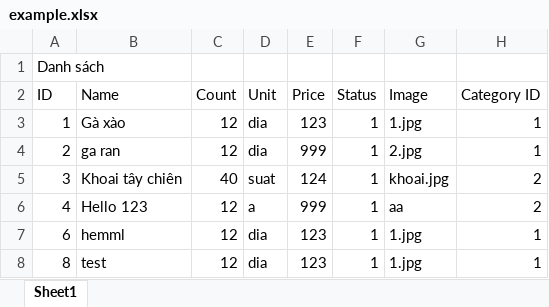
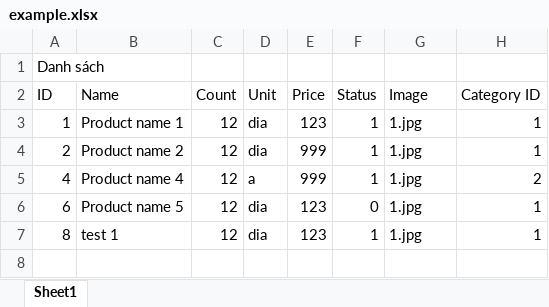
Before and after one commit to NguyenVanPhi-Dev/demo3, an Excel workbook: src/main/resources/static/example.xlsx, sheet Sheet1, drawn as a sheet; values as stored, in another font and other column widths than the file's, no borders; removed rows and columns are numbered as before the commit, all else as after; the diff names each change by its address in the sheet, - before the commit and + after, or states it on an @@ line.

```diff
--- a/src/main/resources/static/example.xlsx (sheet Sheet1)
+++ b/src/main/resources/static/example.xlsx (sheet Sheet1)
-B3 (Name): Gà xào
+B3 (Name): Product name 1
-B4 (Name): ga ran
+B4 (Name): Product name 2
-G4 (Image): 2.jpg
+G4 (Image): 1.jpg
-row 5: 3 | Khoai tây chiên | 40 | suat | 124 | 1 | khoai.jpg | 2
-B5 (Name): Hello 123
+B5 (Name): Product name 4
-G5 (Image): aa
+G5 (Image): 1.jpg
-B6 (Name): hemml
+B6 (Name): Product name 5
-F6 (Status): 1
+F6 (Status): 0
-B7 (Name): test
+B7 (Name): test 1
```
Also changed, not shown: 31 other files.
